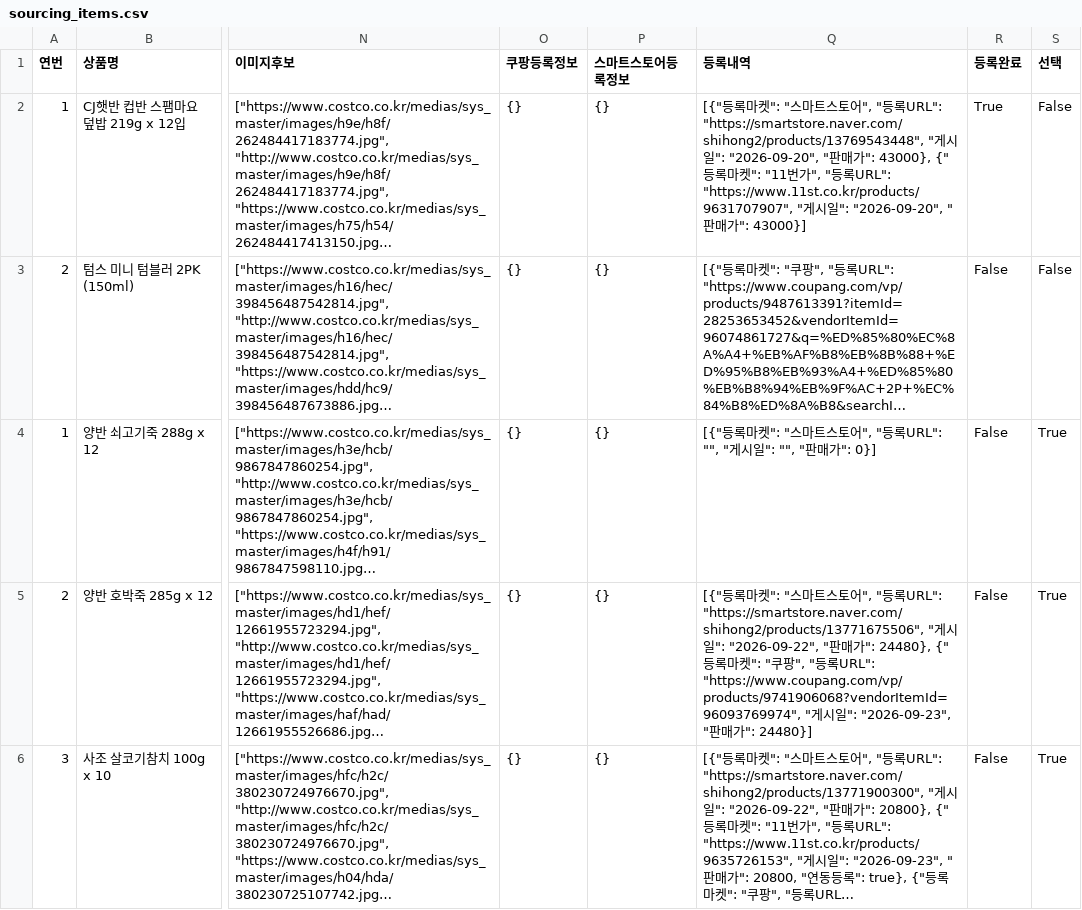
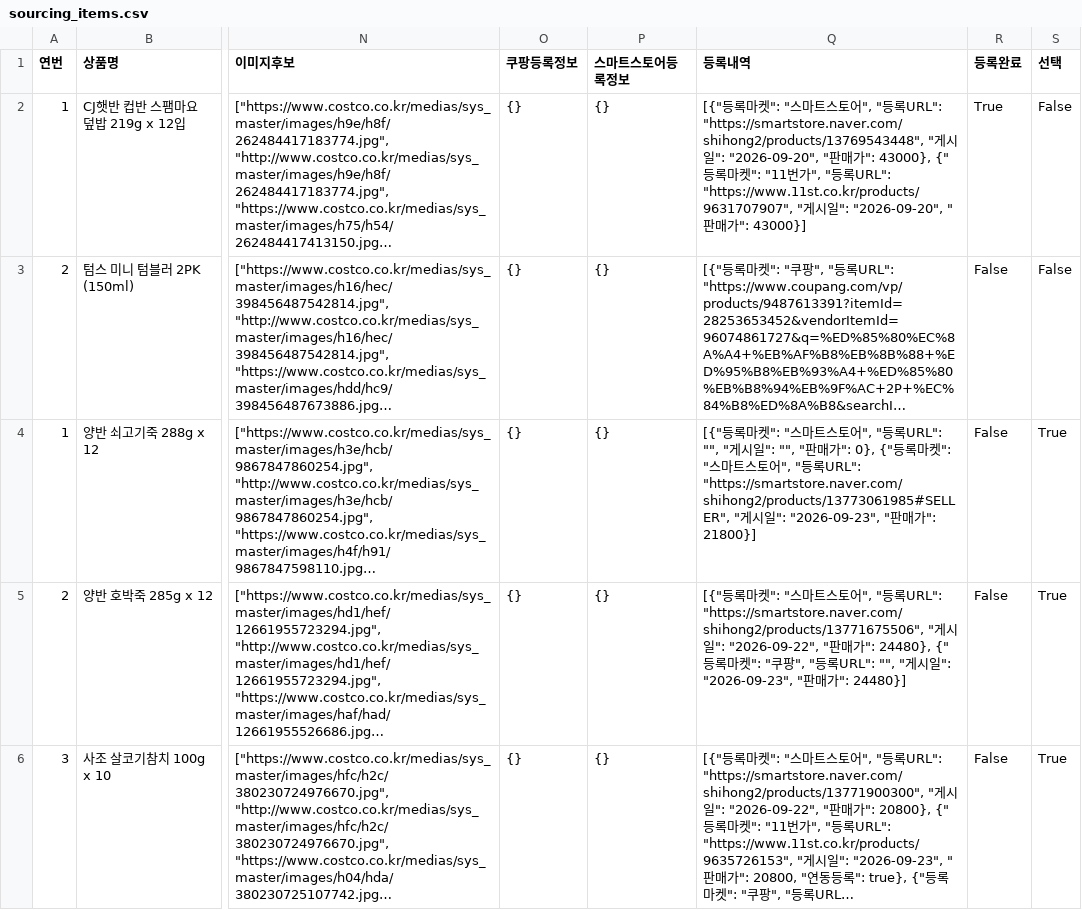
Before and after one commit to kbs61man-UOU/product-images, a CSV file: data/sourcing_items.csv, drawn as a sheet; only a part is shown, gaps mark what is left out; long unchanged cells end in …; the diff names each change by its address in the sheet, - before the commit and + after, or states it on an @@ line.

Commit message:
소싱도구 데이터 자동 백업 (2026-09-23)

```diff
--- a/data/sourcing_items.csv
+++ b/data/sourcing_items.csv
-Q4 (등록내역): …판매가": 0}]
+Q4 (등록내역): …판매가": 0}, {"등록마켓": "스마트스토어", "등록URL": "https://smartstore.naver.com/shihong2/products/13773061985#SELLER", "게시일": "2026-09-23", "판매가": 21800}]
-Q5 (등록내역): …록URL": "https://www.coupang.com/vp/products/9741906068?vendorItemId=96093769974", "게…
+Q5 (등록내역): …록URL": "", "게…
```
